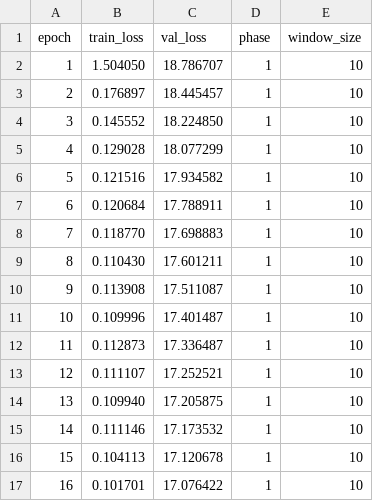
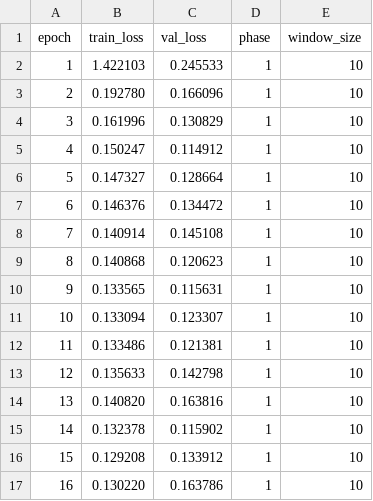
Before and after one commit to SamKhan32/argo-latent-ode, a CSV file: results/node_curriculum_losses.csv, drawn as a sheet; only a part is shown; the diff covers the shown part only.

```diff
--- a/results/node_curriculum_losses.csv
+++ b/results/node_curriculum_losses.csv
@@ -1,17 +1,17 @@
 epoch,train_loss,val_loss,phase,window_size
-1,1.504050,18.786707,1,10
-2,0.176897,18.445457,1,10
-3,0.145552,18.224850,1,10
-4,0.129028,18.077299,1,10
-5,0.121516,17.934582,1,10
-6,0.120684,17.788911,1,10
-7,0.118770,17.698883,1,10
-8,0.110430,17.601211,1,10
-9,0.113908,17.511087,1,10
-10,0.109996,17.401487,1,10
-11,0.112873,17.336487,1,10
-12,0.111107,17.252521,1,10
-13,0.109940,17.205875,1,10
-14,0.111146,17.173532,1,10
-15,0.104113,17.120678,1,10
-16,0.101701,17.076422,1,10
+1,1.422103,0.245533,1,10
+2,0.192780,0.166096,1,10
+3,0.161996,0.130829,1,10
+4,0.150247,0.114912,1,10
+5,0.147327,0.128664,1,10
+6,0.146376,0.134472,1,10
+7,0.140914,0.145108,1,10
+8,0.140868,0.120623,1,10
+9,0.133565,0.115631,1,10
+10,0.133094,0.123307,1,10
+11,0.133486,0.121381,1,10
+12,0.135633,0.142798,1,10
+13,0.140820,0.163816,1,10
+14,0.132378,0.115902,1,10
+15,0.129208,0.133912,1,10
+16,0.130220,0.163786,1,10
```
Also changed, not shown: 168 edited cells elsewhere in this file, results/encoder_losses.csv, results/extrapolation_results.csv, 15 other files.
